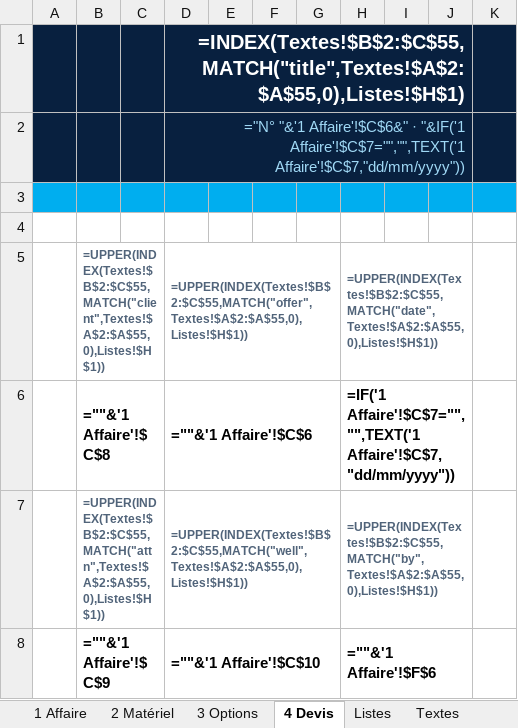
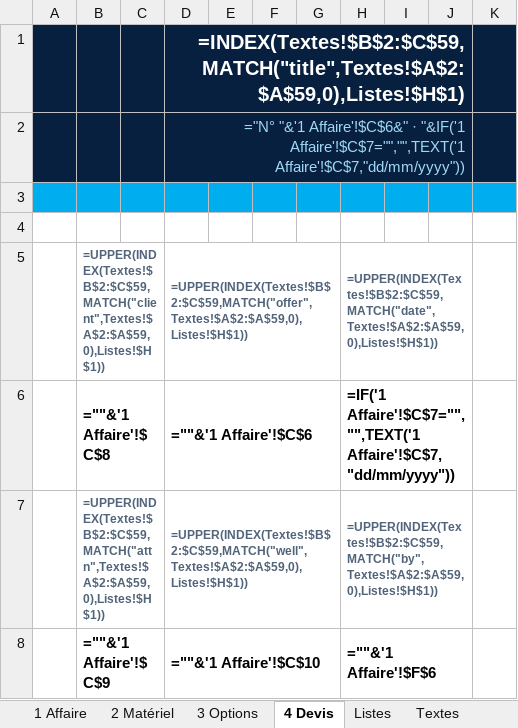
Before and after one commit to paulhdk360/Paul, an Excel workbook: devis_2027/Devis_Enedril_2027.xlsx, sheet 4 Devis, drawn as a sheet; only a part is shown; values as stored, in another font and other column widths than the file's, no borders; formulas without a stored value are shown as written; charts and pictures and conditional formats not drawn; the diff covers the shown part only; the diff names each change by its address in the sheet, - before the commit and + after, or states it on an @@ line.

```diff
--- a/devis_2027/Devis_Enedril_2027.xlsx (sheet 4 Devis)
+++ b/devis_2027/Devis_Enedril_2027.xlsx (sheet 4 Devis)
-D1: =INDEX(Textes!$B$2:$C$55,MATCH("title",Textes!$A$2:$A$55,0),Listes!$H$1)
+D1: =INDEX(Textes!$B$2:$C$59,MATCH("title",Textes!$A$2:$A$59,0),Listes!$H$1)
-B5: =UPPER(INDEX(Textes!$B$2:$C$55,MATCH("client",Textes!$A$2:$A$55,0),Listes!$H$1))
+B5: =UPPER(INDEX(Textes!$B$2:$C$59,MATCH("client",Textes!$A$2:$A$59,0),Listes!$H$1))
-D5: =UPPER(INDEX(Textes!$B$2:$C$55,MATCH("offer",Textes!$A$2:$A$55,0),Listes!$H$1))
+D5: =UPPER(INDEX(Textes!$B$2:$C$59,MATCH("offer",Textes!$A$2:$A$59,0),Listes!$H$1))
-H5: =UPPER(INDEX(Textes!$B$2:$C$55,MATCH("date",Textes!$A$2:$A$55,0),Listes!$H$1))
+H5: =UPPER(INDEX(Textes!$B$2:$C$59,MATCH("date",Textes!$A$2:$A$59,0),Listes!$H$1))
-B7: =UPPER(INDEX(Textes!$B$2:$C$55,MATCH("attn",Textes!$A$2:$A$55,0),Listes!$H$1))
+B7: =UPPER(INDEX(Textes!$B$2:$C$59,MATCH("attn",Textes!$A$2:$A$59,0),Listes!$H$1))
-D7: =UPPER(INDEX(Textes!$B$2:$C$55,MATCH("well",Textes!$A$2:$A$55,0),Listes!$H$1))
+D7: =UPPER(INDEX(Textes!$B$2:$C$59,MATCH("well",Textes!$A$2:$A$59,0),Listes!$H$1))
-H7: =UPPER(INDEX(Textes!$B$2:$C$55,MATCH("by",Textes!$A$2:$A$55,0),Listes!$H$1))
+H7: =UPPER(INDEX(Textes!$B$2:$C$59,MATCH("by",Textes!$A$2:$A$59,0),Listes!$H$1))
```
Also changed, not shown: 23 edited cells elsewhere in this sheet, sheet Textes, devis_2027/Devis_Enedril_2027_exemple.xlsx, devis_2027/Tool_List_Enedril_2027.xlsx, 2 other files.
